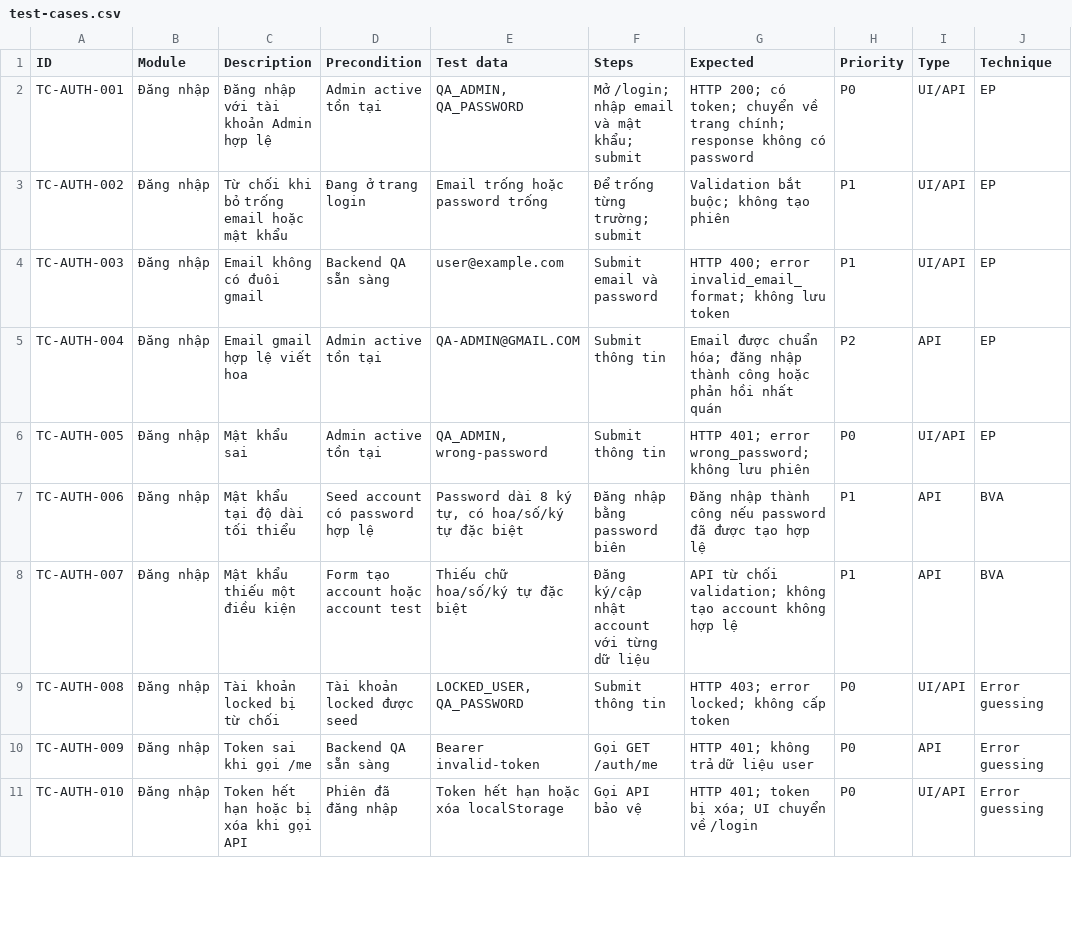
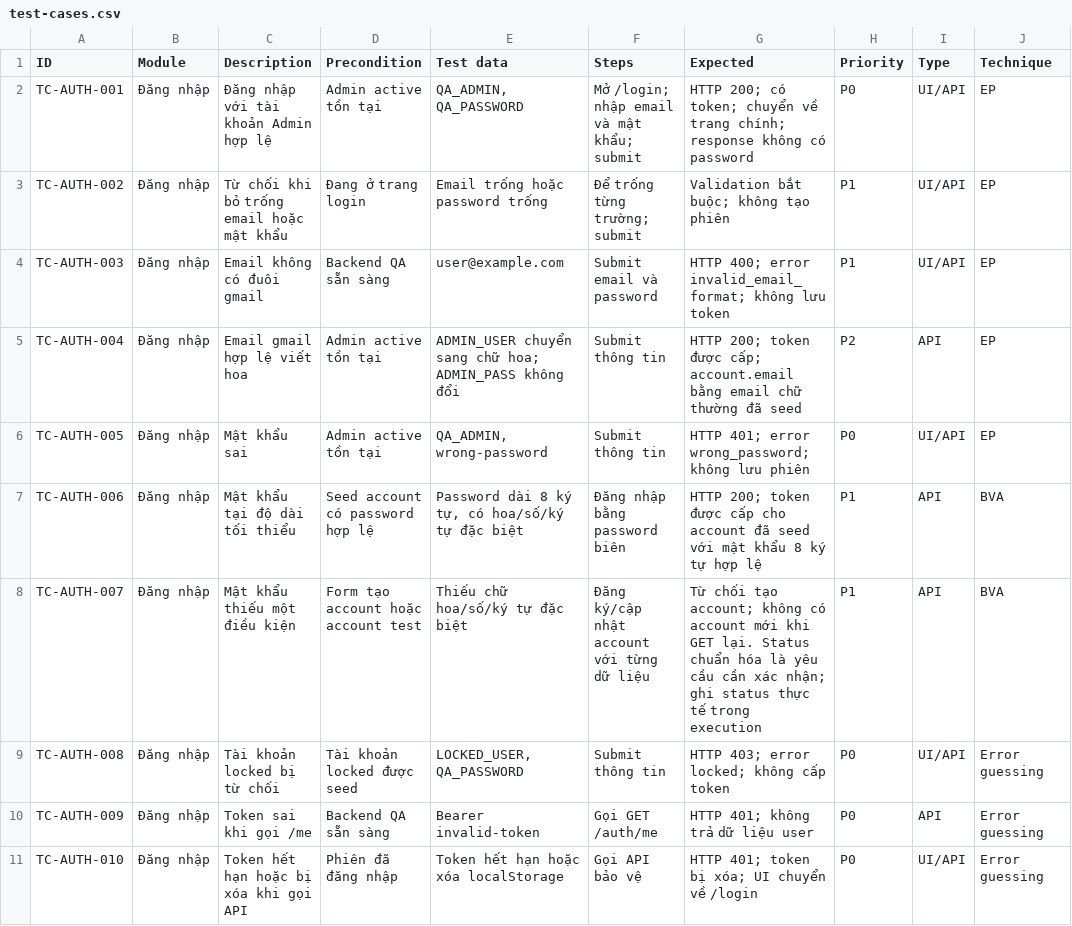
Before and after one commit to htrsng/KiemThu_PhongKham, a CSV file: testing/manual/test-cases.csv, drawn as a sheet; only a part is shown; the diff covers the shown part only.

Commit message:
docs: align manual test design traceability and execution workbook

```diff
--- a/testing/manual/test-cases.csv
+++ b/testing/manual/test-cases.csv
@@ -4,6 +4,6 @@ TC-AUTH-002,Đăng nhập,Từ chối khi bỏ trống email hoặc mật khẩu
 TC-AUTH-003,Đăng nhập,Email không có đuôi gmail,Backend QA sẵn sàng,user@example.com,Submit email và password,HTTP 400; error invalid_email_format; không lưu token,P1,UI/API,EP
-TC-AUTH-004,Đăng nhập,Email gmail hợp lệ viết hoa,Admin active tồn tại,QA-ADMIN@GMAIL.COM,Submit thông tin,Email được chuẩn hóa; đăng nhập thành công hoặc phản hồi nhất quán,P2,API,EP
+TC-AUTH-004,Đăng nhập,Email gmail hợp lệ viết hoa,Admin active tồn tại,ADMIN_USER chuyển sang chữ hoa; ADMIN_PASS không đổi,Submit thông tin,HTTP 200; token được cấp; account.email bằng email chữ thường đã seed,P2,API,EP
 TC-AUTH-005,Đăng nhập,Mật khẩu sai,Admin active tồn tại,"QA_ADMIN, wrong-password",Submit thông tin,HTTP 401; error wrong_password; không lưu phiên,P0,UI/API,EP
-TC-AUTH-006,Đăng nhập,Mật khẩu tại độ dài tối thiểu,Seed account có password hợp lệ,"Password dài 8 ký tự, có hoa/số/ký tự đặc biệt",Đăng nhập bằng password biên,Đăng nhập thành công nếu password đã được tạo hợp lệ,P1,API,BVA
-TC-AUTH-007,Đăng nhập,Mật khẩu thiếu một điều kiện,Form tạo account hoặc account test,Thiếu chữ hoa/số/ký tự đặc biệt,Đăng ký/cập nhật account với từng dữ liệu,API từ chối validation; không tạo account không hợp lệ,P1,API,BVA
+TC-AUTH-006,Đăng nhập,Mật khẩu tại độ dài tối thiểu,Seed account có password hợp lệ,"Password dài 8 ký tự, có hoa/số/ký tự đặc biệt",Đăng nhập bằng password biên,HTTP 200; token được cấp cho account đã seed với mật khẩu 8 ký tự hợp lệ,P1,API,BVA
+TC-AUTH-007,Đăng nhập,Mật khẩu thiếu một điều kiện,Form tạo account hoặc account test,Thiếu chữ hoa/số/ký tự đặc biệt,Đăng ký/cập nhật account với từng dữ liệu,Từ chối tạo account; không có account mới khi GET lại. Status chuẩn hóa là yêu cầu cần xác nhận; ghi status thực tế trong execution,P1,API,BVA
 TC-AUTH-008,Đăng nhập,Tài khoản locked bị từ chối,Tài khoản locked được seed,"LOCKED_USER, QA_PASSWORD",Submit thông tin,HTTP 403; error locked; không cấp token,P0,UI/API,Error guessing
```
Also changed, not shown: 10 edited cells elsewhere in this file, docs/qa/rtm.tsv, testing/manual/test-cases.tsv, 6 other files.
